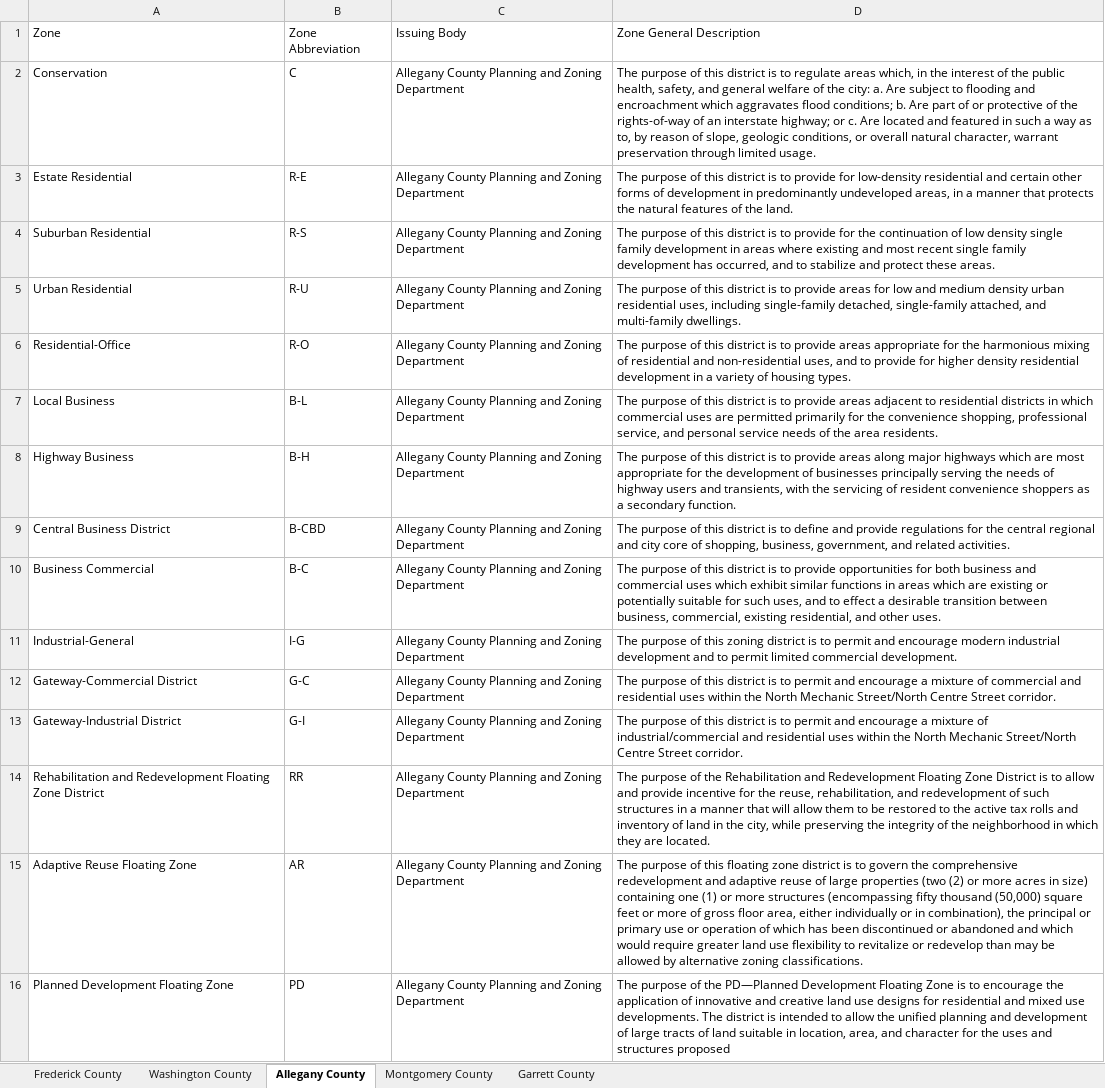
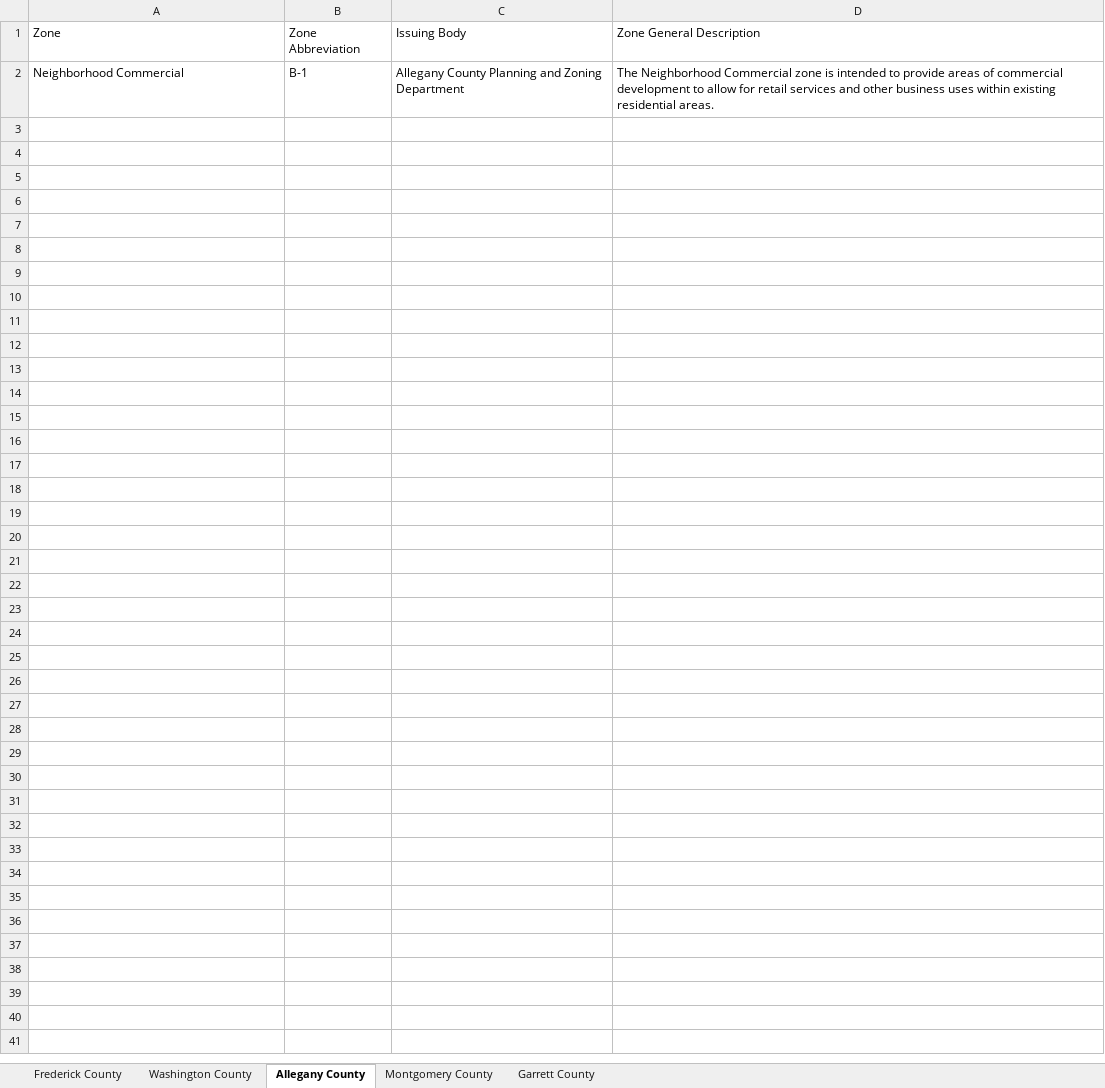
Before and after one commit to jsmolesworth96/prg_projects, an Excel workbook: Zoning_Workbook.xlsx, sheet Allegany County, drawn as a sheet; values as stored, in another font and other column widths than the file's, no borders; removed rows and columns are numbered as before the commit, all else as after; the diff names each change by its address in the sheet, - before the commit and + after, or states it on an @@ line.

Commit message:
changed allegany zoning

```diff
--- a/Zoning_Workbook.xlsx (sheet Allegany County)
+++ b/Zoning_Workbook.xlsx (sheet Allegany County)
-row 2: Conservation | C | Allegany County Planning and Zoning Department | The purpose of this district is to regulate areas which, in the interest of the public health, safety, and general welfare of the city: a. Are subject to flooding and encroachment which aggravates flood conditions; b. Are part of or protective of the rights-of-way of an interstate highway; or c. Are located and featured in such a way as to, by reason of slope, geologic conditions, or overall natural character, warrant preservation through limited usage.
-row 3: Estate Residential | R-E | Allegany County Planning and Zoning Department | The purpose of this district is to provide for low-density residential and certain other forms of development in predominantly undeveloped areas, in a manner that protects the natural features of the land.
-row 4: Suburban Residential | R-S | Allegany County Planning and Zoning Department | The purpose of this district is to provide for the continuation of low density single family development in areas where existing and most recent single family development has occurred, and to stabilize and protect these areas.
-row 5: Urban Residential | R-U | Allegany County Planning and Zoning Department | The purpose of this district is to provide areas for low and medium density urban residential uses, including single-family detached, single-family attached, and multi-family dwellings.
-row 6: Residential-Office | R-O | Allegany County Planning and Zoning Department | The purpose of this district is to provide areas appropriate for the harmonious mixing of residential and non-residential uses, and to provide for higher density residential development in a variety of housing types.
-row 7: Local Business | B-L | Allegany County Planning and Zoning Department | The purpose of this district is to provide areas adjacent to residential districts in which commercial uses are permitted primarily for the convenience shopping, professional service, and personal service needs of the area residents.
-row 8: Highway Business | B-H | Allegany County Planning and Zoning Department | The purpose of this district is to provide areas along major highways which are most appropriate for the development of businesses principally serving the needs of highway users and transients, with the servicing of resident convenience shoppers as a secondary function.
-row 9: Central Business District | B-CBD | Allegany County Planning and Zoning Department | The purpose of this district is to define and provide regulations for the central regional and city core of shopping, business, government, and related activities.
-row 10: Business Commercial | B-C | Allegany County Planning and Zoning Department | The purpose of this district is to provide opportunities for both business and commercial uses which exhibit similar functions in areas which are existing or potentially suitable for such uses, and to effect a desirable transition between business, commercial, existing residential, and other uses.
-row 11: Industrial-General | I-G | Allegany County Planning and Zoning Department | The purpose of this zoning district is to permit and encourage modern industrial development and to permit limited commercial development.
-row 12: Gateway-Commercial District | G-C | Allegany County Planning and Zoning Department | The purpose of this district is to permit and encourage a mixture of commercial and residential uses within the North Mechanic Street/North Centre Street corridor.
-row 13: Gateway-Industrial District | G-I | Allegany County Planning and Zoning Department | The purpose of this district is to permit and encourage a mixture of industrial/commercial and residential uses within the North Mechanic Street/North Centre Street corridor.
-row 14: Rehabilitation and Redevelopment Floating Zone District | RR | Allegany County Planning and Zoning Department | The purpose of the Rehabilitation and Redevelopment Floating Zone District is to allow and provide incentive for the reuse, rehabilitation, and redevelopment of such structures in a manner that will allow them to be restored to the active tax rolls and inventory of land in the city, while preserving the integrity of the neighborhood in which they are located.
-row 15: Adaptive Reuse Floating Zone | AR | Allegany County Planning and Zoning Department | The purpose of this floating zone district is to govern the comprehensive redevelopment and adaptive reuse of large properties (two (2) or more acres in size) containing one (1) or more structures (encompassing fifty thousand (50,000) square feet or more of gross floor area, either individually or in combination), the principal or primary use or operation of which has been discontinued or abandoned and which would require greater land use flexibility to revitalize or redevelop than may be allowed by alternative zoning classifications.
-row 16: Planned Development Floating Zone | PD | Allegany County Planning and Zoning Department | The purpose of the PD—Planned Development Floating Zone is to encourage the application of innovative and creative land use designs for residential and mixed use developments. The district is intended to allow the unified planning and development of large tracts of land suitable in location, area, and character for the uses and structures proposed
+row 2: Neighborhood Commercial | B-1 | Allegany County Planning and Zoning Department | The Neighborhood Commercial zone is intended to provide areas of commercial development to allow for retail services and other business uses within existing residential areas.
```
